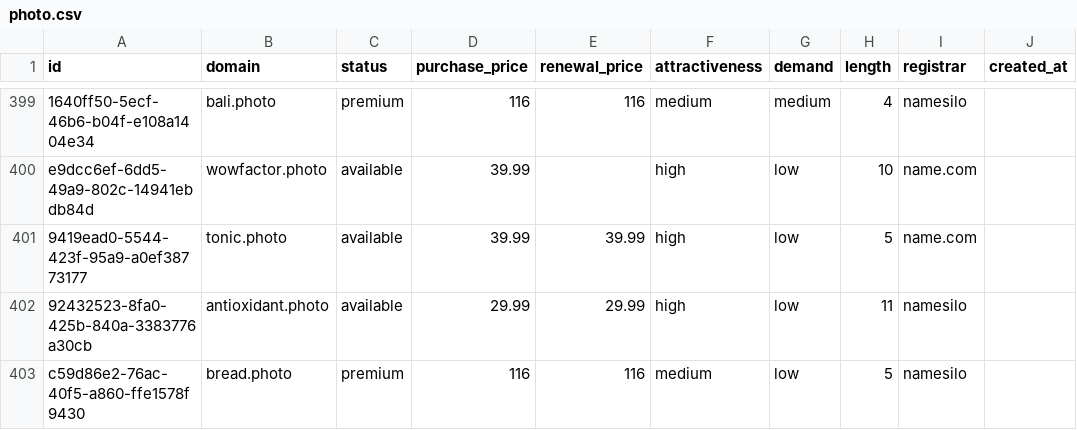
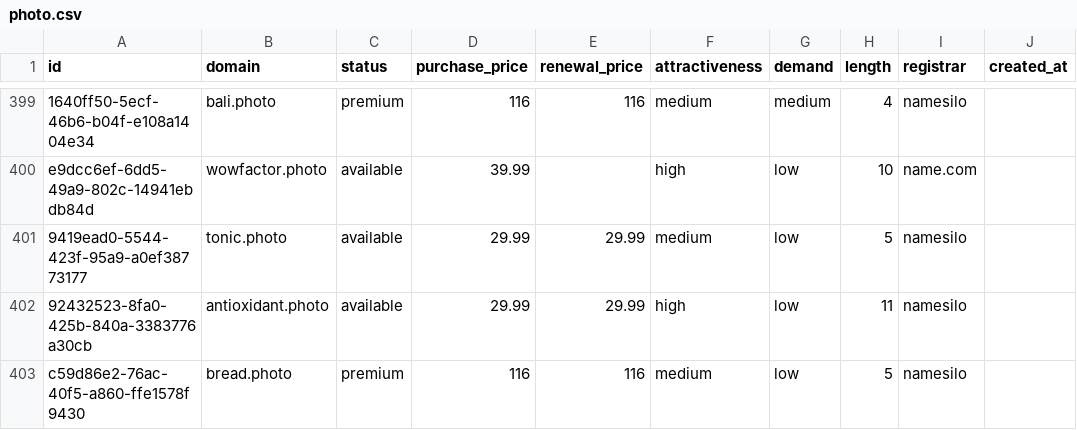
Before and after one commit to UniqueDomains/photo-oneword-domains, a CSV file: photo.csv, drawn as a sheet; only a part is shown, gaps mark what is left out; the diff names each change by its address in the sheet, - before the commit and + after, or states it on an @@ line.

Commit message:
Domains update

```diff
--- a/photo.csv
+++ b/photo.csv
-D401 (purchase_price): 39.99
+D401 (purchase_price): 29.99
-E401 (renewal_price): 39.99
+E401 (renewal_price): 29.99
-F401 (attractiveness): high
+F401 (attractiveness): medium
-I401 (registrar): name.com
+I401 (registrar): namesilo
```
Also changed, not shown: 4 other files.
